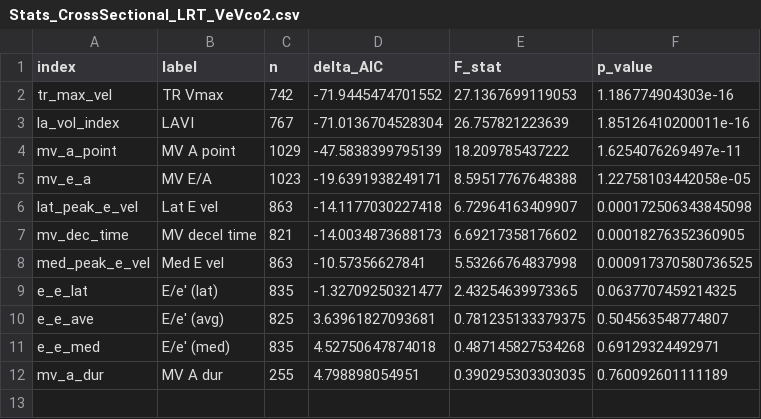
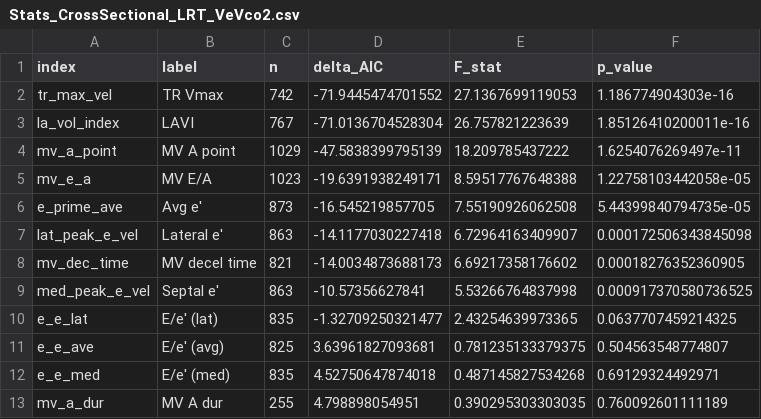
Before and after one commit to mepepin/HCM_CPX.Diastology, a CSV file: 2_Output/Stats_CrossSectional_LRT_VeVco2.csv, drawn as a sheet.

```diff
--- a/2_Output/Stats_CrossSectional_LRT_VeVco2.csv
+++ b/2_Output/Stats_CrossSectional_LRT_VeVco2.csv
@@ -5,5 +5,6 @@
 "mv_e_a","MV E/A",1023,-19.6391938249171,8.59517767648388,1.22758103442058e-05
-"lat_peak_e_vel","Lat E vel",863,-14.1177030227418,6.72964163409907,0.000172506343845098
+"e_prime_ave","Avg e'",873,-16.545219857705,7.55190926062508,5.44399840794735e-05
+"lat_peak_e_vel","Lateral e'",863,-14.1177030227418,6.72964163409907,0.000172506343845098
 "mv_dec_time","MV decel time",821,-14.0034873688173,6.69217358176602,0.00018276352360905
-"med_peak_e_vel","Med E vel",863,-10.57356627841,5.53266764837998,0.000917370580736525
+"med_peak_e_vel","Septal e'",863,-10.57356627841,5.53266764837998,0.000917370580736525
 "e_e_lat","E/e' (lat)",835,-1.32709250321477,2.43254639973365,0.0637707459214325
```
Also changed, not shown: 2_Output/Sensitivity_EchoWindow_FRIEND2.csv, 2_Output/Stats_CrossSectional_LRT_FRIEND2.csv, 22 other files.
